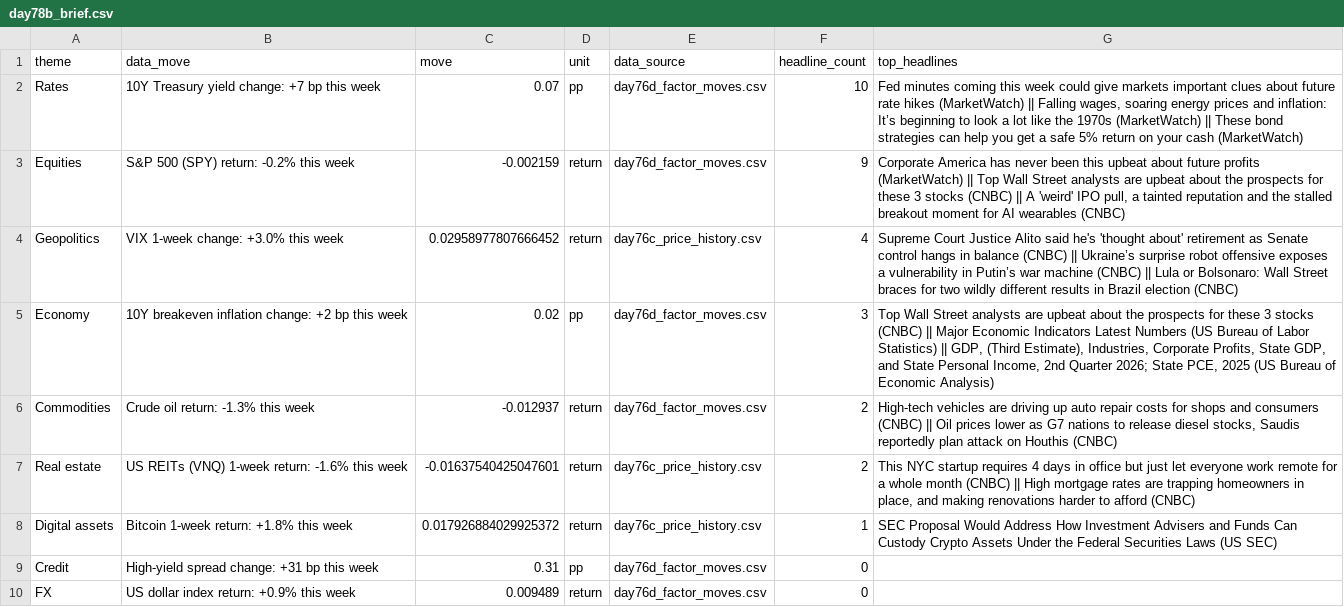
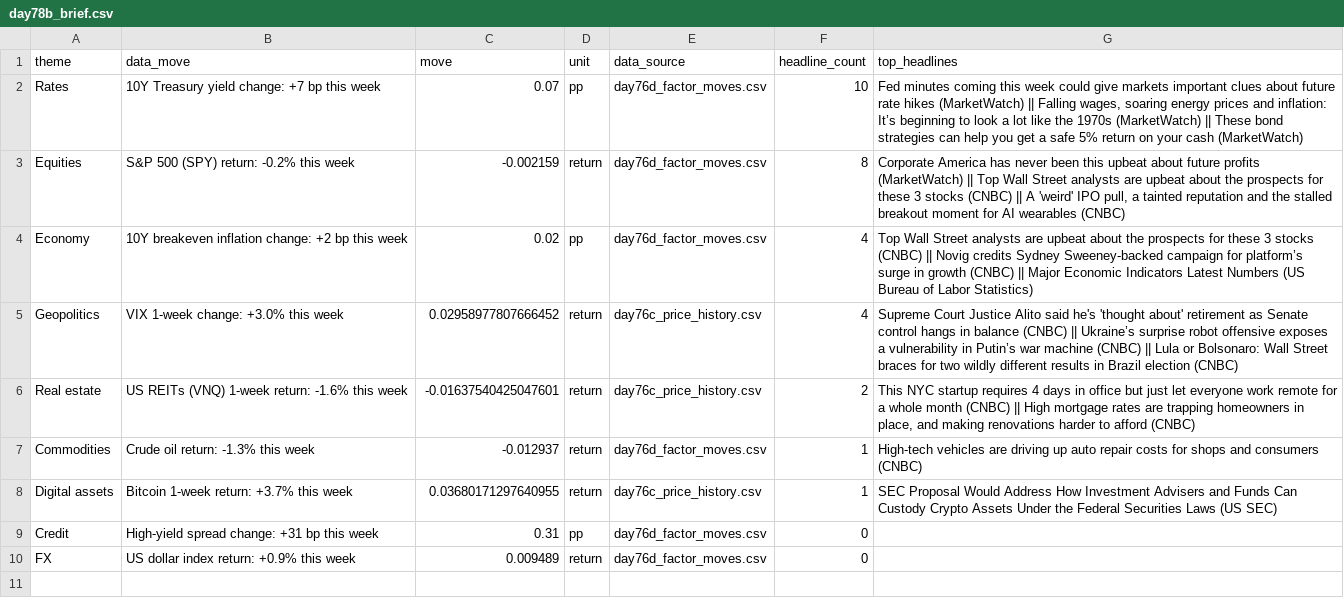
Before and after one commit to Agunp1/AI-Financial-Analyst, a CSV file: day78b_brief.csv, drawn as a sheet.

Commit message:
Price refresh 2026-10-05 00:49 UTC

```diff
--- a/day78b_brief.csv
+++ b/day78b_brief.csv
@@ -2,8 +2,8 @@ theme,data_move,move,unit,data_source,headline_count,top_headlines
 Rates,10Y Treasury yield change: +7 bp this week,0.07,pp,day76d_factor_moves.csv,10,"Fed minutes coming this week could give markets important clues about future rate hikes (MarketWatch) || Falling wages, soaring energy prices and inflation: It’s beginning to look a lot like the 1970s (MarketWatch) || These bond strategies can help you get a safe 5% return on your cash (MarketWatch)"
-Equities,S&P 500 (SPY) return: -0.2% this week,-0.002159,return,day76d_factor_moves.csv,9,"Corporate America has never been this upbeat about future profits (MarketWatch) || Top Wall Street analysts are upbeat about the prospects for these 3 stocks (CNBC) || A 'weird' IPO pull, a tainted reputation and the stalled breakout moment for AI wearables (CNBC)"
+Equities,S&P 500 (SPY) return: -0.2% this week,-0.002159,return,day76d_factor_moves.csv,8,"Corporate America has never been this upbeat about future profits (MarketWatch) || Top Wall Street analysts are upbeat about the prospects for these 3 stocks (CNBC) || A 'weird' IPO pull, a tainted reputation and the stalled breakout moment for AI wearables (CNBC)"
+Economy,10Y breakeven inflation change: +2 bp this week,0.02,pp,day76d_factor_moves.csv,4,Top Wall Street analysts are upbeat about the prospects for these 3 stocks (CNBC) || Novig credits Sydney Sweeney-backed campaign for platform’s surge in growth (CNBC) || Major Economic Indicators Latest Numbers (US Bureau of Labor Statistics)
 Geopolitics,VIX 1-week change: +3.0% this week,0.02958977807666452,return,day76c_price_history.csv,4,Supreme Court Justice Alito said he's 'thought about' retirement as Senate control hangs in balance (CNBC) || Ukraine’s surprise robot offensive exposes a vulnerability in Putin’s war machine (CNBC) || Lula or Bolsonaro: Wall Street braces for two wildly different results in Brazil election (CNBC)
-Economy,10Y breakeven inflation change: +2 bp this week,0.02,pp,day76d_factor_moves.csv,3,"Top Wall Street analysts are upbeat about the prospects for these 3 stocks (CNBC) || Major Economic Indicators Latest Numbers (US Bureau of Labor Statistics) || GDP, (Third Estimate), Industries, Corporate Profits, State GDP, and State Personal Income, 2nd Quarter 2026; State PCE, 2025 (US Bureau of Economic Analysis)"
-Commodities,Crude oil return: -1.3% this week,-0.012937,return,day76d_factor_moves.csv,2,"High-tech vehicles are driving up auto repair costs for shops and consumers (CNBC) || Oil prices lower as G7 nations to release diesel stocks, Saudis reportedly plan attack on Houthis (CNBC)"
 Real estate,US REITs (VNQ) 1-week return: -1.6% this week,-0.01637540425047601,return,day76c_price_history.csv,2,"This NYC startup requires 4 days in office but just let everyone work remote for a whole month (CNBC) || High mortgage rates are trapping homeowners in place, and making renovations harder to afford (CNBC)"
-Digital assets,Bitcoin 1-week return: +1.8% this week,0.017926884029925372,return,day76c_price_history.csv,1,SEC Proposal Would Address How Investment Advisers and Funds Can Custody Crypto Assets Under the Federal Securities Laws (US SEC)
+Commodities,Crude oil return: -1.3% this week,-0.012937,return,day76d_factor_moves.csv,1,High-tech vehicles are driving up auto repair costs for shops and consumers (CNBC)
+Digital assets,Bitcoin 1-week return: +3.7% this week,0.03680171297640955,return,day76c_price_history.csv,1,SEC Proposal Would Address How Investment Advisers and Funds Can Custody Crypto Assets Under the Federal Securities Laws (US SEC)
 Credit,High-yield spread change: +31 bp this week,0.31,pp,day76d_factor_moves.csv,0,
```
Also changed, not shown: day67_asset_class_risk_monitor.csv, day67_instrument_risk_monitor.csv, 22 other files.
